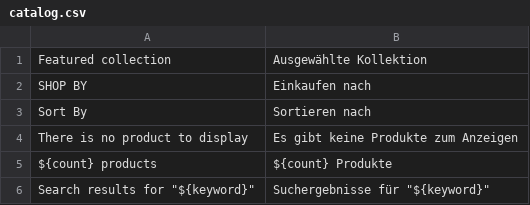
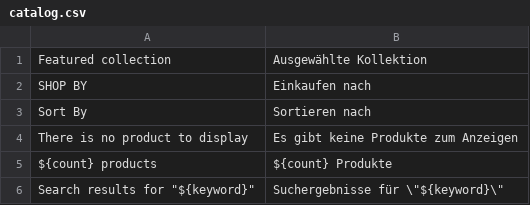
Before and after one commit to newheaven918/shop-mern, a CSV file: translations/de/catalog.csv, drawn as a sheet.

Commit message:
Fixes a quotation bug in the german catalog.csv

```diff
--- a/translations/de/catalog.csv
+++ b/translations/de/catalog.csv
@@ -5,2 +5,2 @@ There is no product to display, Es gibt keine Produkte zum Anzeigen
 ${count} products, ${count} Produkte
-Search results for "${keyword}", Suchergebnisse für "${keyword}"
+Search results for "${keyword}", Suchergebnisse für \"${keyword}\"
```
